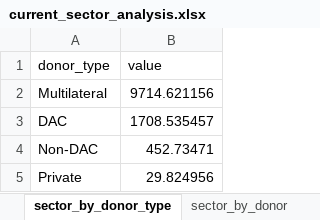
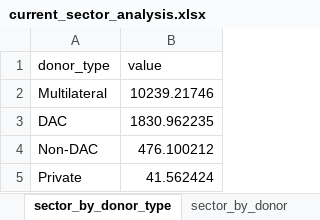
Before and after one commit to akmiller01/HFHI-virtual-policy-marker, an Excel workbook: output/current_sector_analysis.xlsx, sheet sector_by_donor_type, drawn as a sheet; values as stored, in another font and other column widths than the file's, no borders; charts and pictures not drawn; the diff names each change by its address in the sheet, - before the commit and + after, or states it on an @@ line.

```diff
--- a/output/current_sector_analysis.xlsx (sheet sector_by_donor_type)
+++ b/output/current_sector_analysis.xlsx (sheet sector_by_donor_type)
-B2 (value): 9714.621156
+B2 (value): 10239.21746
-B3 (value): 1708.535457
+B3 (value): 1830.962235
-B4 (value): 452.73471
+B4 (value): 476.100212
-B5 (value): 29.824956
+B5 (value): 41.562424
```
Also changed, not shown: sheet sector_by_recipient, sheet sector_by_donor, sheet sector_category_Year, sheet sector_Year, sheet sector_by_income, other sheet tabs, charts or pictures, 34 other files.
